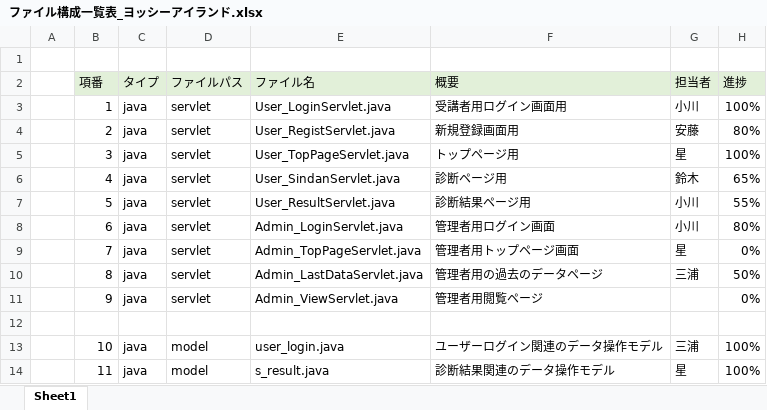
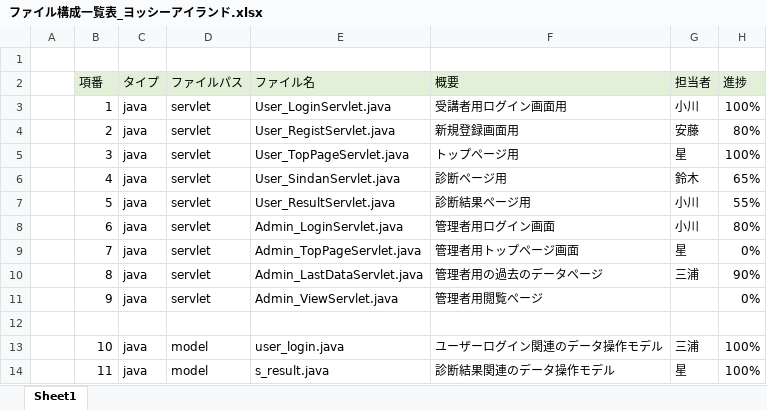
Before and after one commit to DOJO-2021/C-3, an Excel workbook: documnets/ファイル構成一覧表_ヨッシーアイランド.xlsx, sheet Sheet1, drawn as a sheet; only a part is shown; values as stored, in another font and other column widths than the file's, no borders; the diff names each change by its address in the sheet, - before the commit and + after, or states it on an @@ line.

```diff
--- a/documnets/ファイル構成一覧表_ヨッシーアイランド.xlsx (sheet Sheet1)
+++ b/documnets/ファイル構成一覧表_ヨッシーアイランド.xlsx (sheet Sheet1)
-H10 (進捗): 50%
+H10 (進捗): 90%
```
Also changed, not shown: 5 other files.
